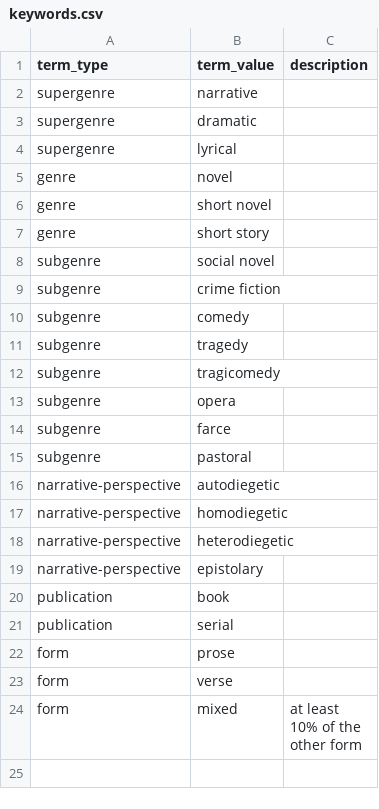
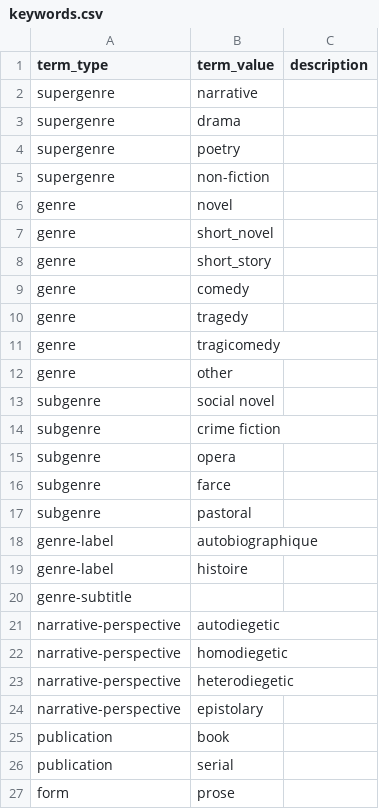
Before and after one commit to cligs/toolbox, a CSV file: tei/keywords.csv, drawn as a sheet; only a part is shown; the shorter side is filled out with more unchanged rows.

Commit message:
+genre-subtitle

```diff
--- a/tei/keywords.csv
+++ b/tei/keywords.csv
@@ -2,12 +2,14 @@ term_type,term_value,description
 supergenre,narrative,
-supergenre,dramatic,
-supergenre,lyrical,
+supergenre,drama,
+supergenre,poetry,
+supergenre,non-fiction,
 genre,novel,
-genre,short novel,
-genre,short story,
+genre,short_novel,
+genre,short_story,
+genre,comedy
+genre,tragedy
+genre,tragicomedy
+genre,other
 subgenre,social novel,
 subgenre,crime fiction
-subgenre,comedy
-subgenre,tragedy
-subgenre,tragicomedy
 subgenre,opera
@@ -15,2 +17,5 @@ subgenre,farce
 subgenre,pastoral
+genre-label,autobiographique
+genre-label,histoire
+genre-subtitle,
 narrative-perspective,autodiegetic,
```
Also changed, not shown: 1 other file.
